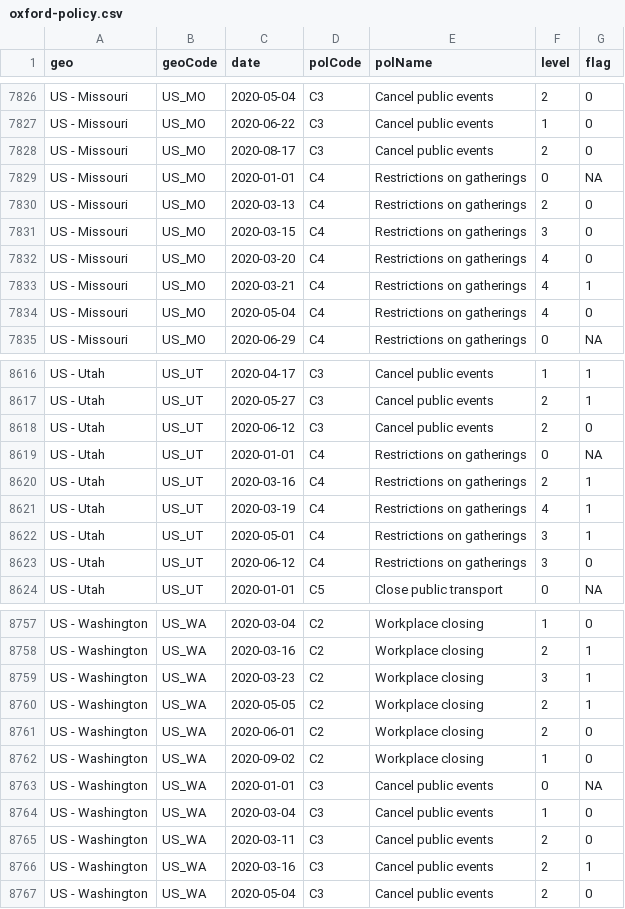
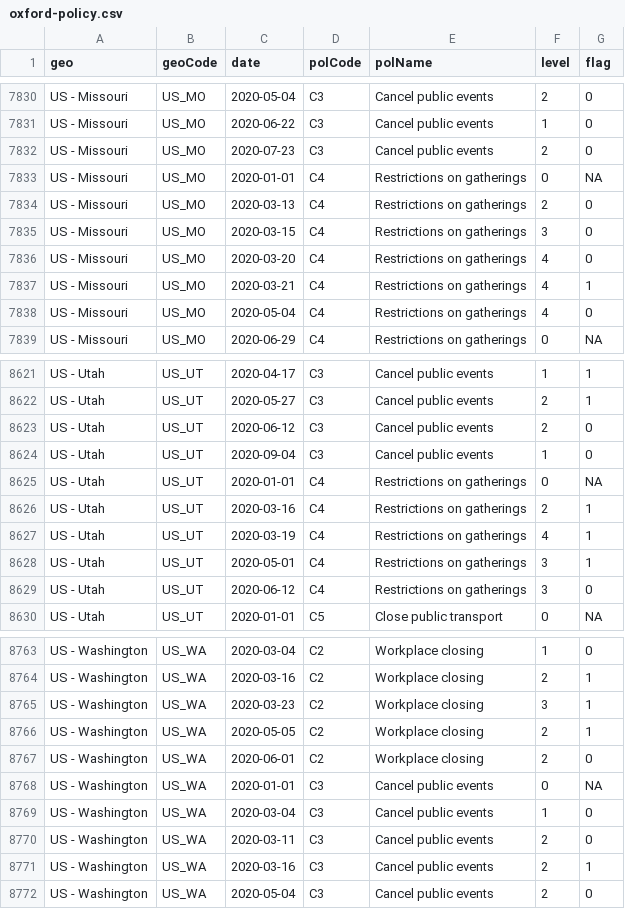
Before and after one commit to phebo/covid-19projections, a CSV file: input/oxford-policy.csv, drawn as a sheet; only a part is shown, gaps mark what is left out; the diff covers the shown part only.

```diff
--- a/input/oxford-policy.csv
+++ b/input/oxford-policy.csv
@@ -7827,3 +7831,3 @@ US - Missouri,US_MO,2020-05-04,C3,Cancel public events,2,0
 US - Missouri,US_MO,2020-06-22,C3,Cancel public events,1,0
-US - Missouri,US_MO,2020-08-17,C3,Cancel public events,2,0
+US - Missouri,US_MO,2020-07-23,C3,Cancel public events,2,0
 US - Missouri,US_MO,2020-01-01,C4,Restrictions on gatherings,0,NA
@@ -8618,2 +8623,3 @@ US - Utah,US_UT,2020-05-27,C3,Cancel public events,2,1
 US - Utah,US_UT,2020-06-12,C3,Cancel public events,2,0
+US - Utah,US_UT,2020-09-04,C3,Cancel public events,1,0
 US - Utah,US_UT,2020-01-01,C4,Restrictions on gatherings,0,NA
@@ -8761,3 +8767,2 @@ US - Washington,US_WA,2020-05-05,C2,Workplace closing,2,1
 US - Washington,US_WA,2020-06-01,C2,Workplace closing,2,0
-US - Washington,US_WA,2020-09-02,C2,Workplace closing,1,0
 US - Washington,US_WA,2020-01-01,C3,Cancel public events,0,NA
```
Also changed, not shown: 5 added rows elsewhere in this file, 1 other file.
